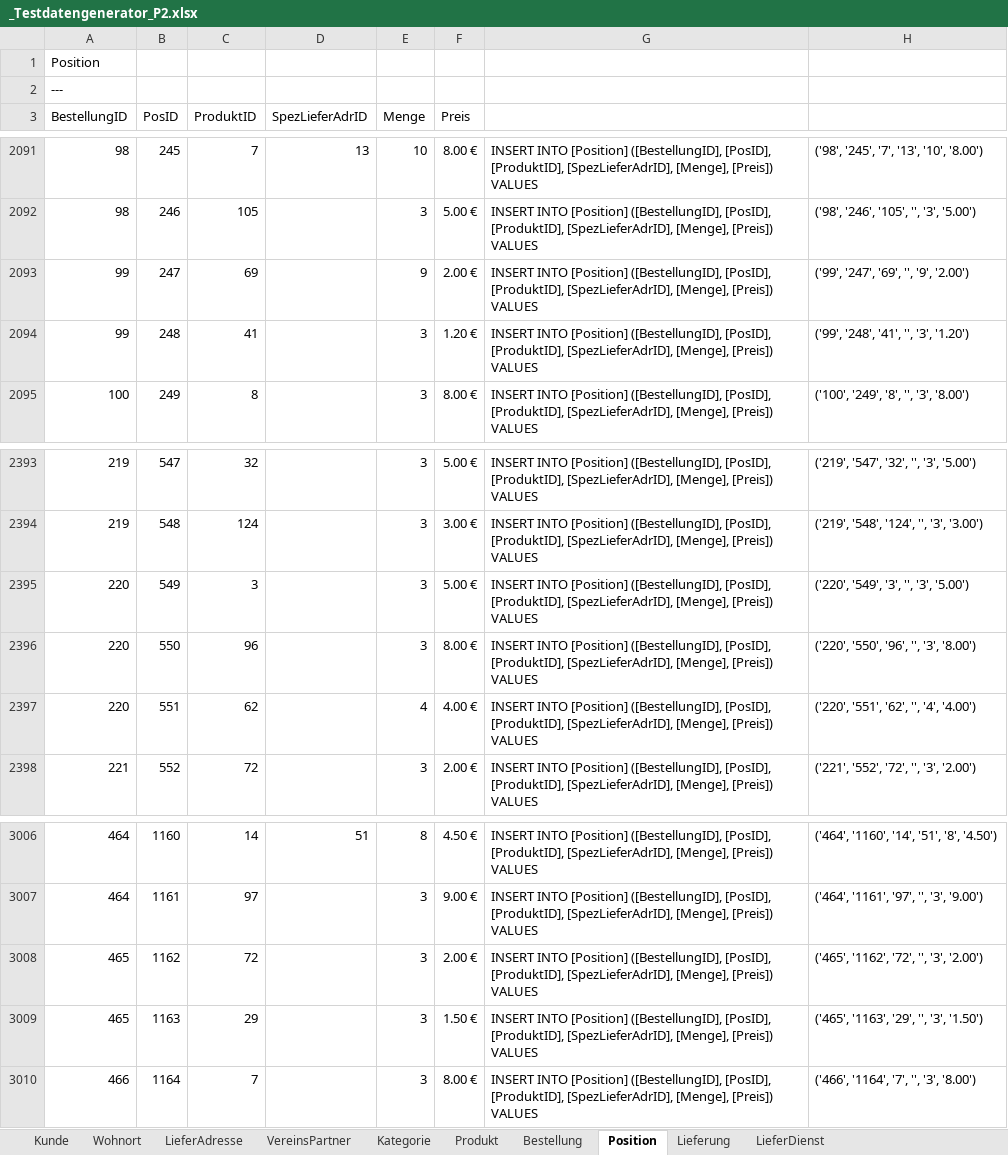
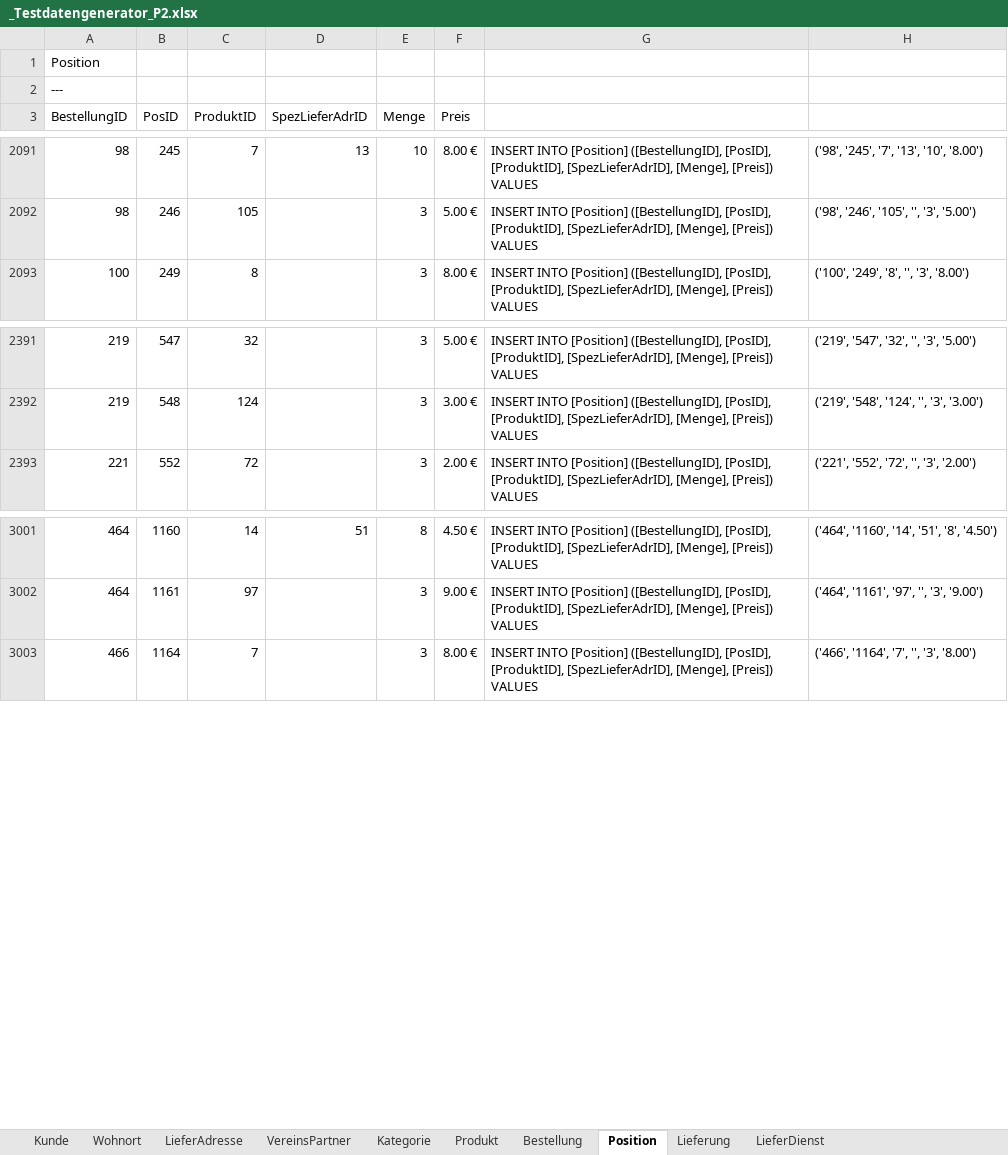
Before and after one commit to m2data/Willibald-Data, an Excel workbook: Webshop/Testdaten Periode 2/_Testdatengenerator_P2.xlsx, sheet Position, drawn as a sheet; only a part is shown, gaps mark what is left out; values as stored, in another font and other column widths than the file's, no borders; the diff names each change by its address in the sheet, - before the commit and + after, or states it on an @@ line.

```diff
--- a/Webshop/Testdaten Periode 2/_Testdatengenerator_P2.xlsx (sheet Position)
+++ b/Webshop/Testdaten Periode 2/_Testdatengenerator_P2.xlsx (sheet Position)
-row 2093: 99 | 247 | 69 |  | 9 | 2.00 € | INSERT INTO [Position] ([BestellungID], [PosID], [ProduktID], [SpezLieferAdrID], [Menge], [Preis]) VALUES | ('99', '247', '69', '', '9', '2.00')
-row 2094: 99 | 248 | 41 |  | 3 | 1.20 € | INSERT INTO [Position] ([BestellungID], [PosID], [ProduktID], [SpezLieferAdrID], [Menge], [Preis]) VALUES | ('99', '248', '41', '', '3', '1.20')
-row 2395: 220 | 549 | 3 |  | 3 | 5.00 € | INSERT INTO [Position] ([BestellungID], [PosID], [ProduktID], [SpezLieferAdrID], [Menge], [Preis]) VALUES | ('220', '549', '3', '', '3', '5.00')
-row 2396: 220 | 550 | 96 |  | 3 | 8.00 € | INSERT INTO [Position] ([BestellungID], [PosID], [ProduktID], [SpezLieferAdrID], [Menge], [Preis]) VALUES | ('220', '550', '96', '', '3', '8.00')
-row 2397: 220 | 551 | 62 |  | 4 | 4.00 € | INSERT INTO [Position] ([BestellungID], [PosID], [ProduktID], [SpezLieferAdrID], [Menge], [Preis]) VALUES | ('220', '551', '62', '', '4', '4.00')
-row 3008: 465 | 1162 | 72 |  | 3 | 2.00 € | INSERT INTO [Position] ([BestellungID], [PosID], [ProduktID], [SpezLieferAdrID], [Menge], [Preis]) VALUES | ('465', '1162', '72', '', '3', '2.00')
-row 3009: 465 | 1163 | 29 |  | 3 | 1.50 € | INSERT INTO [Position] ([BestellungID], [PosID], [ProduktID], [SpezLieferAdrID], [Menge], [Preis]) VALUES | ('465', '1163', '29', '', '3', '1.50')
```
Also changed, not shown: sheet Lieferung, sheet Bestellung, Roadshow/Tag 1/_Testdatengenerator_RS1.xlsx, Roadshow/Tag 2/_Testdatengenerator_RS2.xlsx, 23 other files.
